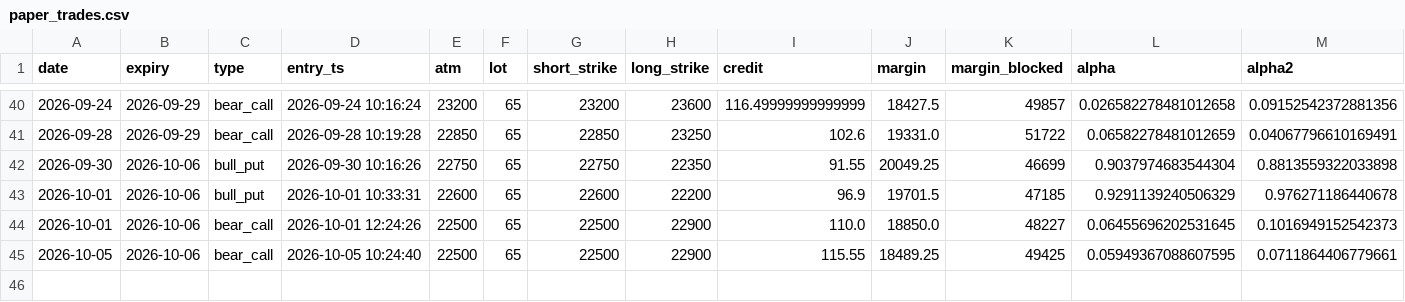
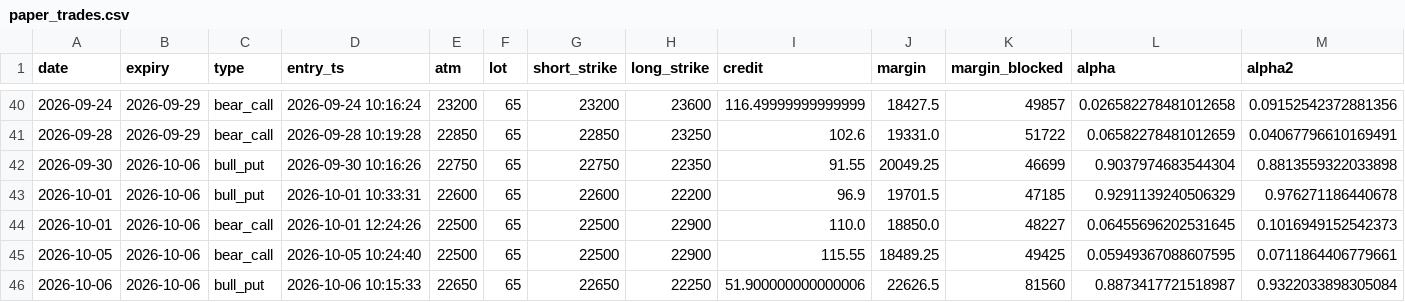
Before and after one commit to tejassukale79-art/nifty-credit-spread-paper, a CSV file: results/paper_trades.csv, drawn as a sheet; only a part is shown, gaps mark what is left out; rows hold the shown columns only; the diff names each change by its address in the sheet, - before the commit and + after, or states it on an @@ line.

```diff
--- a/results/paper_trades.csv
+++ b/results/paper_trades.csv
+row 46: 2026-10-06 | 2026-10-06 | bull_put | 2026-10-06 10:15:33 | 22650 | 65 | 22650 | 22250 | 51.900000000000006 | 22626.5 | 81560 | 0.8873417721518987 | 0.9322033898305084
```
Also changed, not shown: 2 other files.
